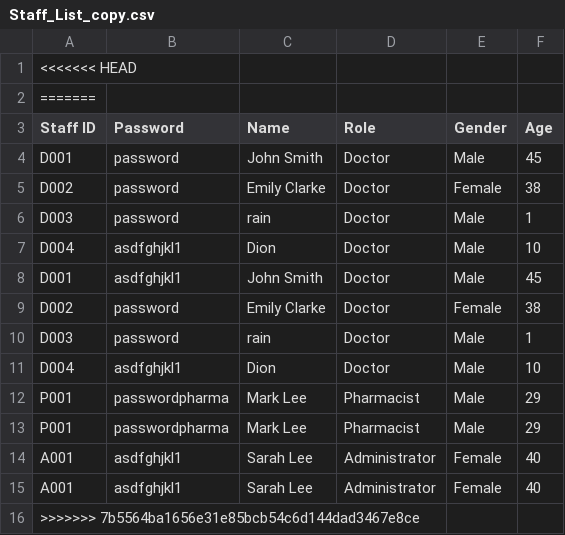
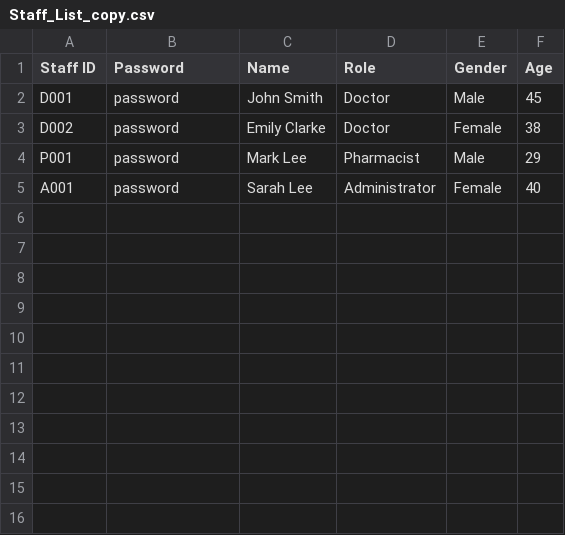
Before and after one commit to keechongwei/SC2002, a CSV file: Staff_List_copy.csv, drawn as a sheet.

```diff
--- a/Staff_List_copy.csv
+++ b/Staff_List_copy.csv
@@ -1,3 +1 @@
-<<<<<<< HEAD
-=======
 Staff ID; Password ; Name ; Role ; Gender ; Age
@@ -5,12 +3,3 @@ D001;password;John Smith;Doctor;Male;45
 D002;password;Emily Clarke;Doctor;Female;38
-D003;password;rain;Doctor;Male;1
-D004;asdfghjkl1;Dion;Doctor;Male;10
-D001;asdfghjkl1;John Smith;Doctor;Male;45
-D002;password;Emily Clarke;Doctor;Female;38
-D003;password;rain;Doctor;Male;1
-D004;asdfghjkl1;Dion;Doctor;Male;10
-P001;passwordpharma;Mark Lee;Pharmacist;Male;29
-P001;passwordpharma;Mark Lee;Pharmacist;Male;29
-A001;asdfghjkl1;Sarah Lee;Administrator;Female;40
-A001;asdfghjkl1;Sarah Lee;Administrator;Female;40
->>>>>>> 7b5564ba1656e31e85bcb54c6d144dad3467e8ce
+P001;password;Mark Lee;Pharmacist;Male;29
+A001;password;Sarah Lee;Administrator;Female;40
```
Also changed, not shown: Patient_List copy.csv, appointments.csv.
